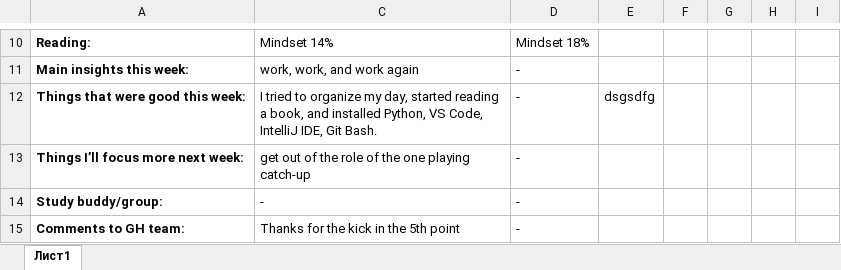
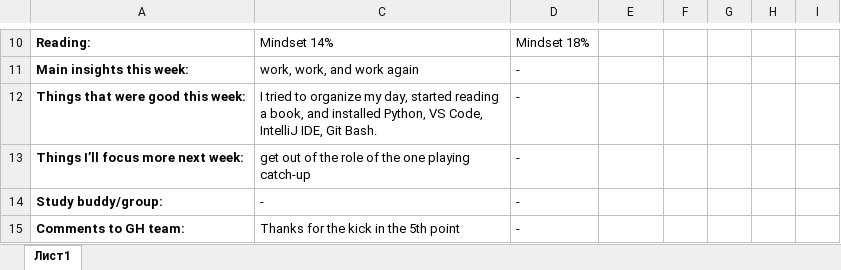
Before and after one commit to aimbetovnurzhan/GH, an Excel workbook: Weekly Report.xlsx, sheet Лист1, drawn as a sheet; only a part is shown, gaps mark what is left out; values as stored, in another font and other column widths than the file's, no borders; conditional formats not drawn; the diff names each change by its address in the sheet, - before the commit and + after, or states it on an @@ line.

Commit message:
20251015_1

```diff
--- a/Weekly Report.xlsx (sheet Лист1)
+++ b/Weekly Report.xlsx (sheet Лист1)
-E12: dsgsdfg
+E12: (empty)
```
